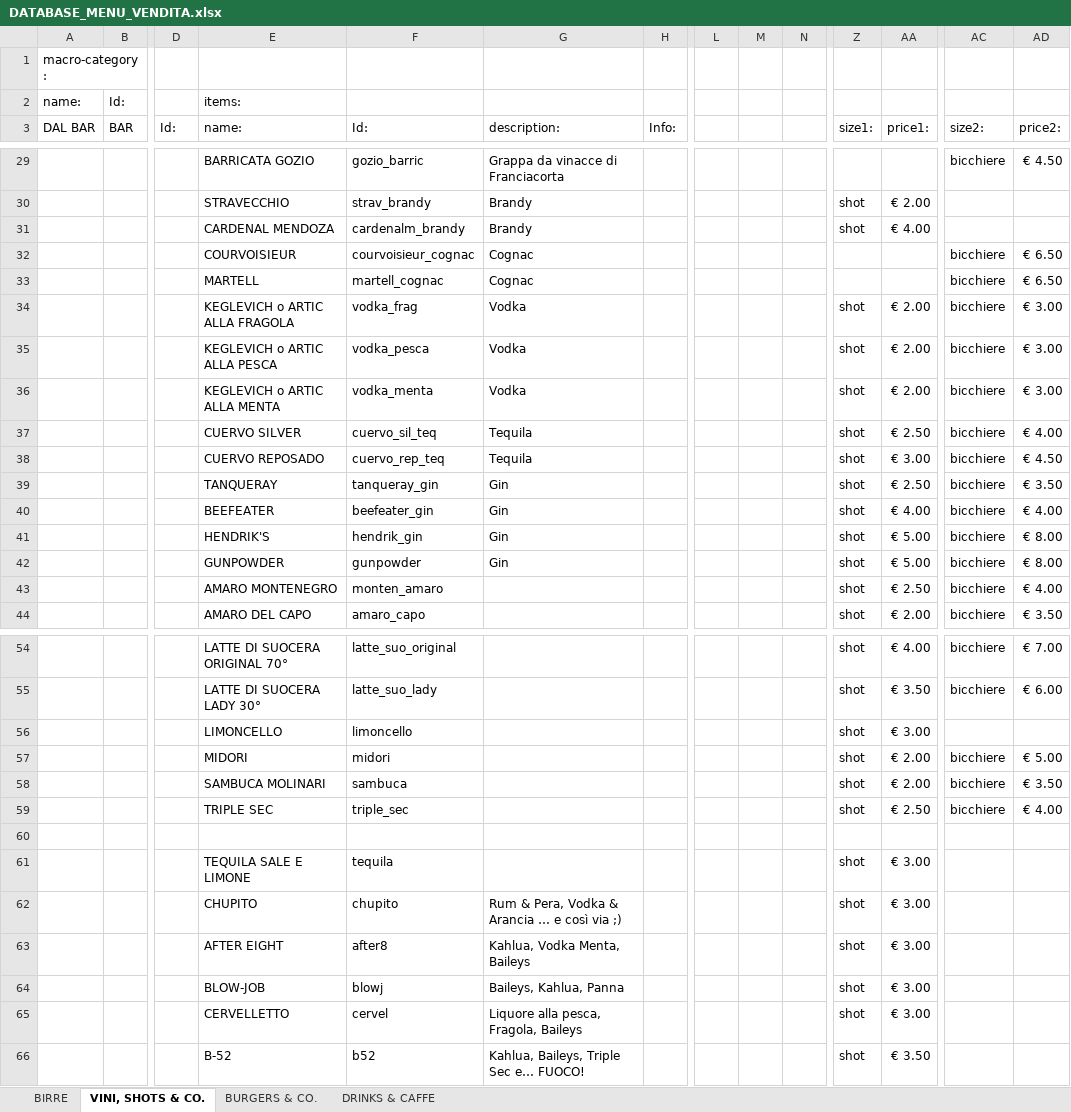
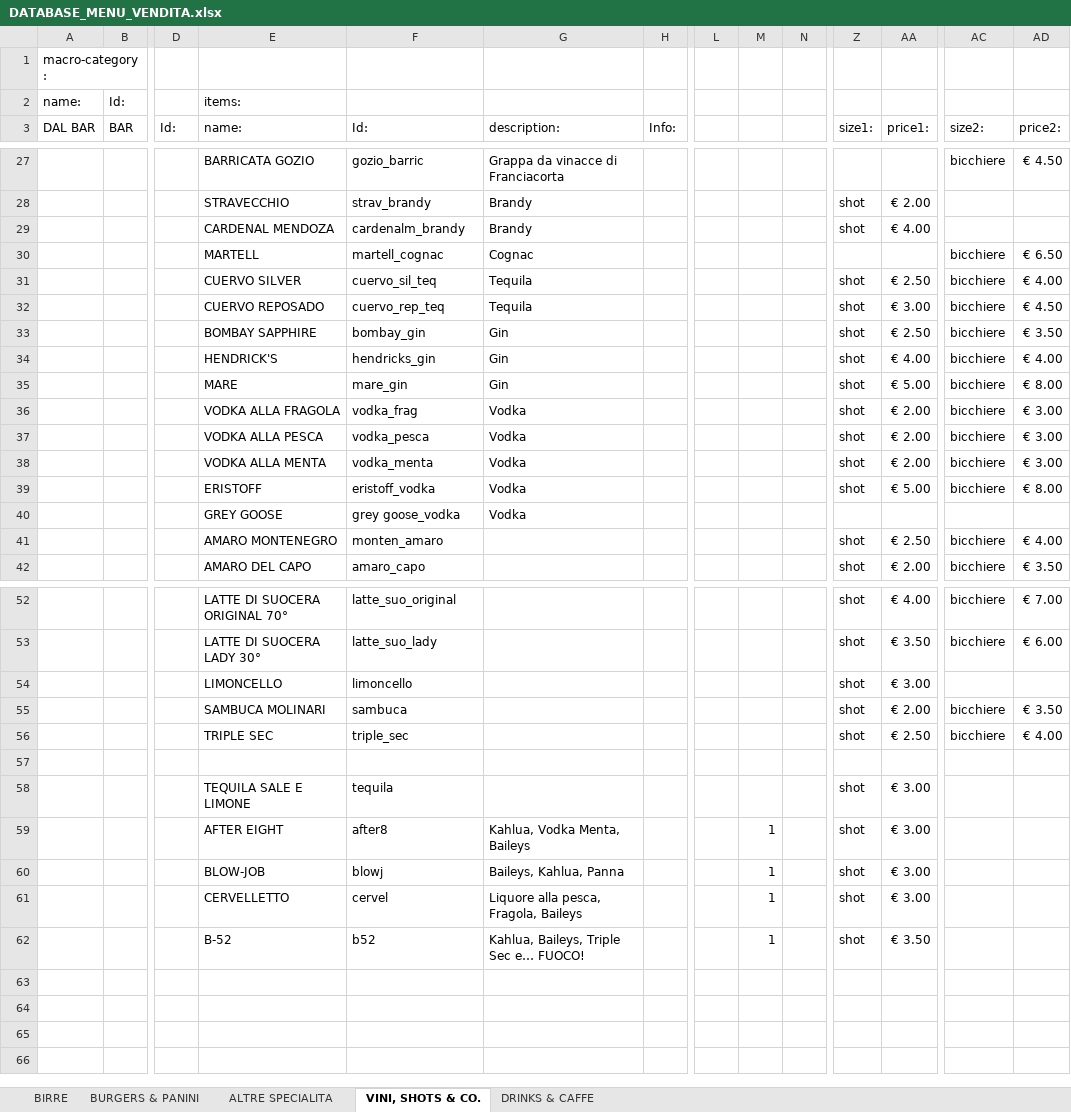
Before and after one commit to jb-pub/menu, an Excel workbook: excel/DATABASE_MENU_VENDITA.xlsx, sheet VINI, SHOTS & CO., drawn as a sheet; only a part is shown, gaps mark what is left out; values as stored, in another font and other column widths than the file's, no cell formats; removed rows and columns are numbered as before the commit, all else as after; rows hold the shown columns only; the diff covers the shown part only; the diff names each change by its address in the sheet, - before the commit and + after, or states it on an @@ line.

```diff
--- a/excel/DATABASE_MENU_VENDITA.xlsx (sheet VINI, SHOTS & CO.)
+++ b/excel/DATABASE_MENU_VENDITA.xlsx (sheet VINI, SHOTS & CO.)
-sheet tab: BURGERS & CO.
+sheet tab: BURGERS & PANINI
+sheet tab: ALTRE SPECIALITA
@@ sheet tab order changed: BIRRE | BURGERS & PANINI | ALTRE SPECIALITA | VINI, SHOTS & CO. | DRINKS & CAFFE @@
-row 32:  |  |  | COURVOISIEUR | courvoisieur_cognac | Cognac |  |  |  |  |  |  | bicchiere | € 6.50
-row 34:  |  |  | KEGLEVICH o ARTIC ALLA FRAGOLA | vodka_frag | Vodka |  |  |  |  | shot | € 2.00 | bicchiere | € 3.00
-row 35:  |  |  | KEGLEVICH o ARTIC ALLA PESCA | vodka_pesca | Vodka |  |  |  |  | shot | € 2.00 | bicchiere | € 3.00
-row 36:  |  |  | KEGLEVICH o ARTIC ALLA MENTA | vodka_menta | Vodka |  |  |  |  | shot | € 2.00 | bicchiere | € 3.00
-E33 (name:): TANQUERAY
+E33 (name:): BOMBAY SAPPHIRE
-F33 (Id:): tanqueray_gin
+F33 (Id:): bombay_gin
-E34 (name:): BEEFEATER
+E34 (name:): HENDRICK'S
-F34 (Id:): beefeater_gin
+F34 (Id:): hendricks_gin
-E35 (name:): HENDRIK'S
+E35 (name:): MARE
-F35 (Id:): hendrik_gin
+F35 (Id:): mare_gin
+row 36:  |  |  | VODKA ALLA FRAGOLA | vodka_frag | Vodka |  |  |  |  | shot | € 2.00 | bicchiere | € 3.00
+row 37:  |  |  | VODKA ALLA PESCA | vodka_pesca | Vodka |  |  |  |  | shot | € 2.00 | bicchiere | € 3.00
+row 38:  |  |  | VODKA ALLA MENTA | vodka_menta | Vodka |  |  |  |  | shot | € 2.00 | bicchiere | € 3.00
-E39 (name:): GUNPOWDER
+E39 (name:): ERISTOFF
-F39 (Id:): gunpowder
+F39 (Id:): eristoff_vodka
-G39 (description:): Gin
+G39 (description:): Vodka
+row 40:  |  |  | GREY GOOSE | grey goose_vodka | Vodka
-row 57:  |  |  | MIDORI | midori |  |  |  |  |  | shot | € 2.00 | bicchiere | € 5.00
-row 62:  |  |  | CHUPITO | chupito | Rum & Pera, Vodka & Arancia … e così via ;) |  |  |  |  | shot | € 3.00
-M59:M62: (empty)
+M59:M62: 1
```
Also changed, not shown: 2 removed rows and 4 edited cells elsewhere in this sheet, sheet BURGERS & PANINI, sheet DRINKS & CAFFE, sheet BIRRE, cell formats.
